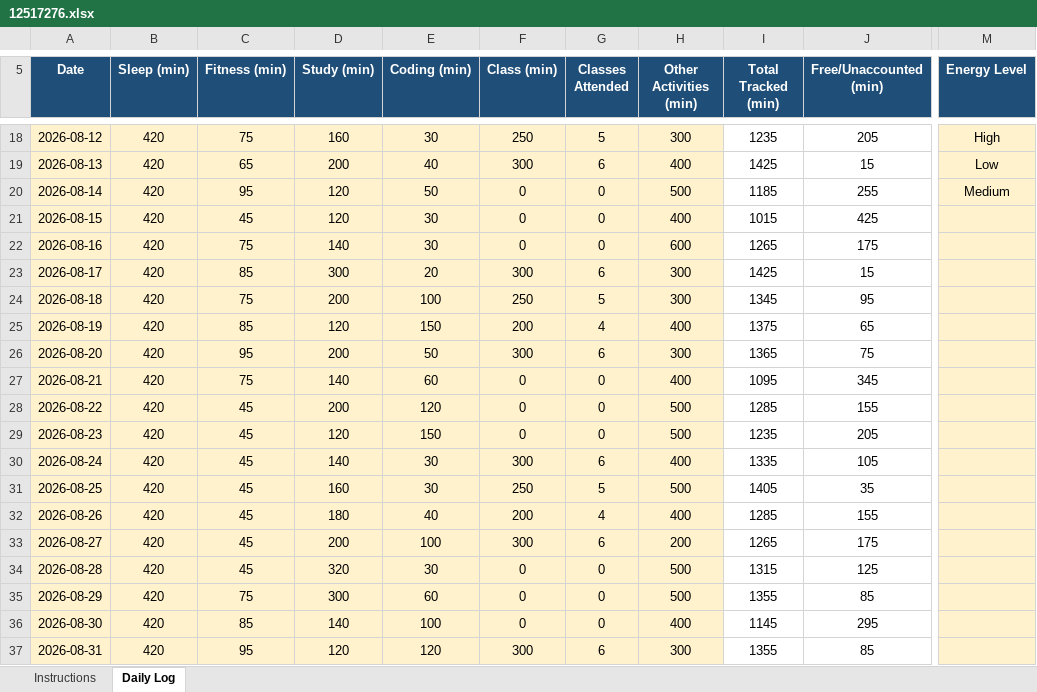
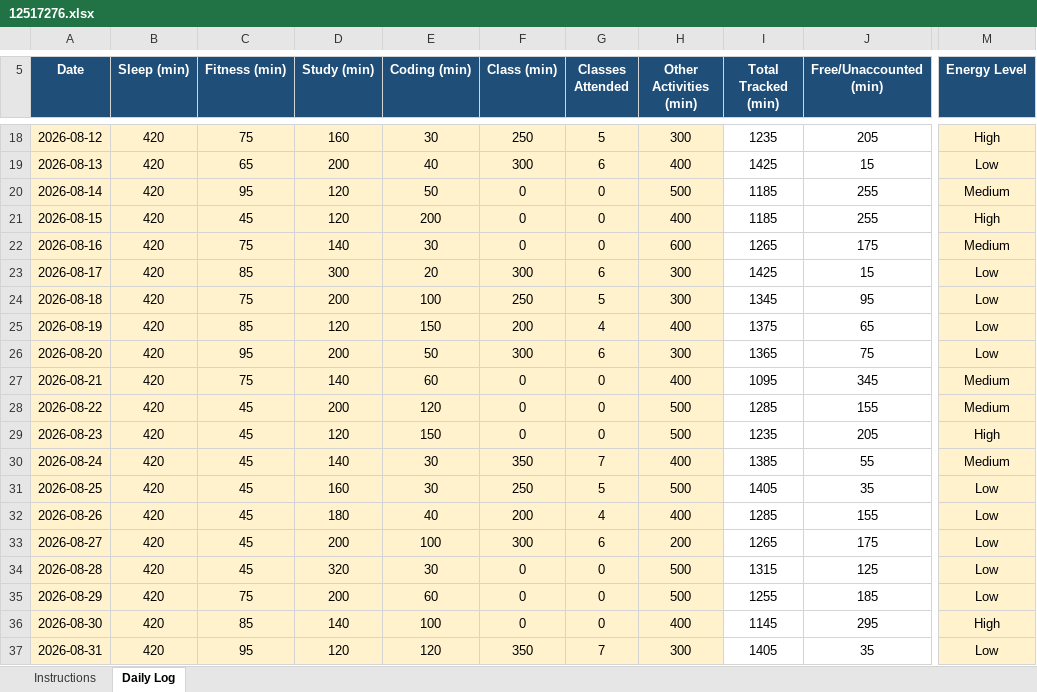
Before and after one commit to subhrim-codeshe/cap_776, an Excel workbook: 12517276.xlsx, sheet Daily Log, drawn as a sheet; only a part is shown, gaps mark what is left out; values as stored, in another font and other column widths than the file's, no borders; conditional formats not drawn; the diff covers the shown part only; the diff names each change by its address in the sheet, - before the commit and + after, or states it on an @@ line.

Commit message:
Daily update 21-09-2026

```diff
--- a/12517276.xlsx (sheet Daily Log)
+++ b/12517276.xlsx (sheet Daily Log)
-E21 (Coding (min)): 30
+E21 (Coding (min)): 200
-I21 (Total Tracked (min)): 1015
+I21 (Total Tracked (min)): 1185
-J21 (Free/Unaccounted (min)): 425
+J21 (Free/Unaccounted (min)): 255
-M21 (Energy Level): (empty)
+M21 (Energy Level): High
-M22 (Energy Level): (empty)
+M22 (Energy Level): Medium
-M23:M26 (Energy Level): (empty)
+M23:M26 (Energy Level): Low
-M27:M28 (Energy Level): (empty)
+M27:M28 (Energy Level): Medium
-M29 (Energy Level): (empty)
+M29 (Energy Level): High
-F30 (Class (min)): 300
+F30 (Class (min)): 350
-G30 (Classes Attended): 6
+G30 (Classes Attended): 7
-I30 (Total Tracked (min)): 1335
+I30 (Total Tracked (min)): 1385
-J30 (Free/Unaccounted (min)): 105
+J30 (Free/Unaccounted (min)): 55
-M30 (Energy Level): (empty)
+M30 (Energy Level): Medium
-M31:M35 (Energy Level): (empty)
+M31:M35 (Energy Level): Low
-D35 (Study (min)): 300
+D35 (Study (min)): 200
-I35 (Total Tracked (min)): 1355
+I35 (Total Tracked (min)): 1255
-J35 (Free/Unaccounted (min)): 85
+J35 (Free/Unaccounted (min)): 185
-M36 (Energy Level): (empty)
+M36 (Energy Level): High
-F37 (Class (min)): 300
+F37 (Class (min)): 350
-G37 (Classes Attended): 6
+G37 (Classes Attended): 7
-I37 (Total Tracked (min)): 1355
+I37 (Total Tracked (min)): 1405
-J37 (Free/Unaccounted (min)): 85
+J37 (Free/Unaccounted (min)): 35
-M37 (Energy Level): (empty)
+M37 (Energy Level): Low
```
Also changed, not shown: 20 added rows and 12 edited cells elsewhere in this sheet.
